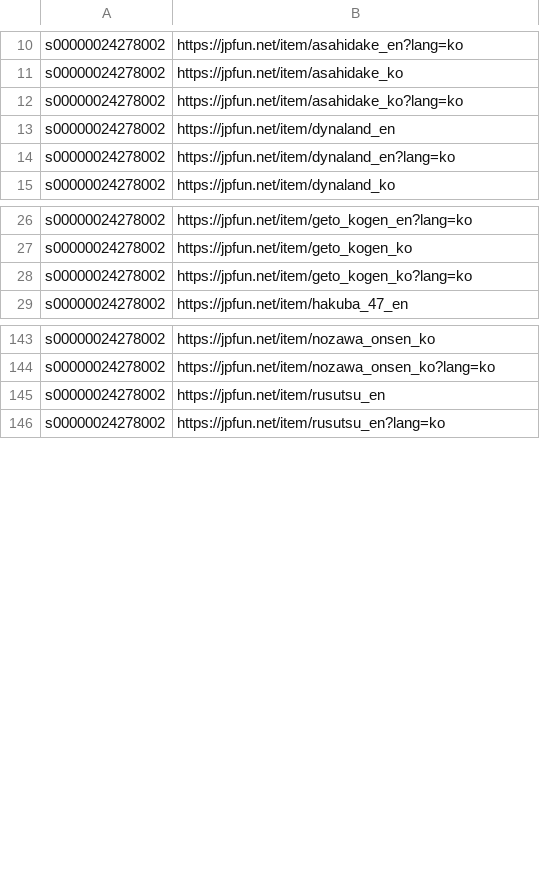
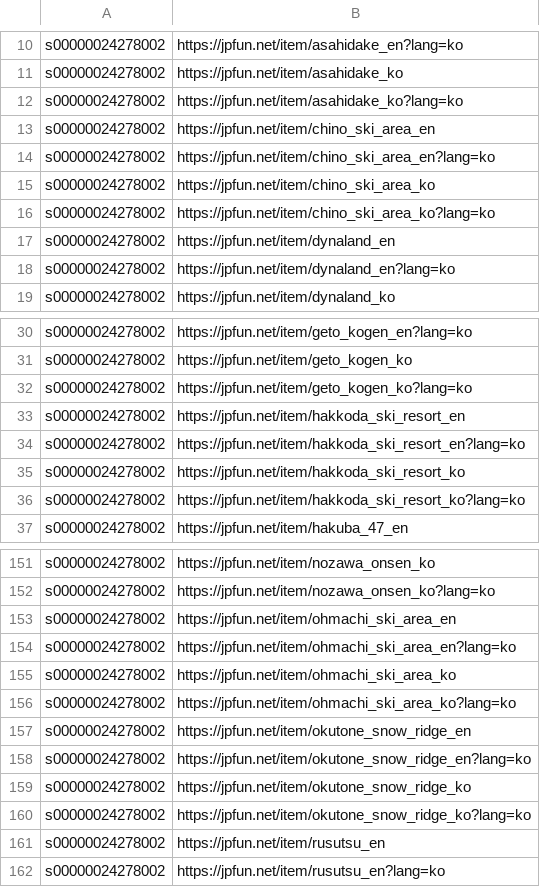
Before and after one commit to starful/jpfun, a CSV file: data/a8/s00000024278002.csv, drawn as a sheet; only a part is shown, gaps mark what is left out; the diff covers the shown part only.

```diff
--- a/data/a8/s00000024278002.csv
+++ b/data/a8/s00000024278002.csv
@@ -12,2 +12,6 @@ s00000024278002,https://jpfun.net/item/asahidake_ko
 s00000024278002,https://jpfun.net/item/asahidake_ko?lang=ko
+s00000024278002,https://jpfun.net/item/chino_ski_area_en
+s00000024278002,https://jpfun.net/item/chino_ski_area_en?lang=ko
+s00000024278002,https://jpfun.net/item/chino_ski_area_ko
+s00000024278002,https://jpfun.net/item/chino_ski_area_ko?lang=ko
 s00000024278002,https://jpfun.net/item/dynaland_en
@@ -28,2 +32,6 @@ s00000024278002,https://jpfun.net/item/geto_kogen_ko
 s00000024278002,https://jpfun.net/item/geto_kogen_ko?lang=ko
+s00000024278002,https://jpfun.net/item/hakkoda_ski_resort_en
+s00000024278002,https://jpfun.net/item/hakkoda_ski_resort_en?lang=ko
+s00000024278002,https://jpfun.net/item/hakkoda_ski_resort_ko
+s00000024278002,https://jpfun.net/item/hakkoda_ski_resort_ko?lang=ko
 s00000024278002,https://jpfun.net/item/hakuba_47_en
@@ -144,2 +152,10 @@ s00000024278002,https://jpfun.net/item/nozawa_onsen_ko
 s00000024278002,https://jpfun.net/item/nozawa_onsen_ko?lang=ko
+s00000024278002,https://jpfun.net/item/ohmachi_ski_area_en
+s00000024278002,https://jpfun.net/item/ohmachi_ski_area_en?lang=ko
+s00000024278002,https://jpfun.net/item/ohmachi_ski_area_ko
+s00000024278002,https://jpfun.net/item/ohmachi_ski_area_ko?lang=ko
+s00000024278002,https://jpfun.net/item/okutone_snow_ridge_en
+s00000024278002,https://jpfun.net/item/okutone_snow_ridge_en?lang=ko
+s00000024278002,https://jpfun.net/item/okutone_snow_ridge_ko
+s00000024278002,https://jpfun.net/item/okutone_snow_ridge_ko?lang=ko
 s00000024278002,https://jpfun.net/item/rusutsu_en
```
Also changed, not shown: 38 added rows elsewhere in this file, data/a8/s00000022571001.csv, data/a8/s00000026714001.csv, 37 other files.
